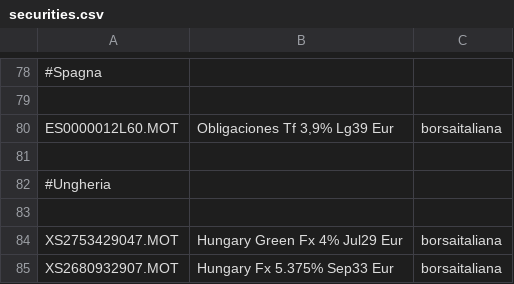
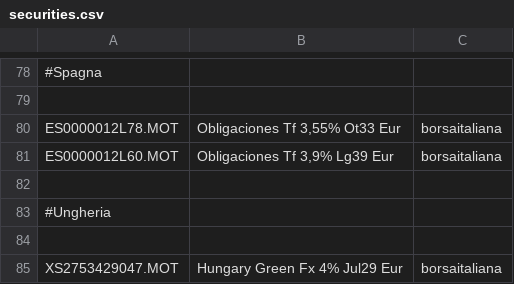
Before and after one commit to enrichman/portfolio-performance, a CSV file: securities.csv, drawn as a sheet; only a part is shown, gaps mark what is left out; the shorter side is filled out with more unchanged rows.

Commit message:
Update securities.csv

```diff
--- a/securities.csv
+++ b/securities.csv
@@ -79,2 +79,3 @@
 
+"ES0000012L78.MOT","Obligaciones Tf 3,55% Ot33 Eur","borsaitaliana"
 "ES0000012L60.MOT","Obligaciones Tf 3,9% Lg39 Eur","borsaitaliana"
```
